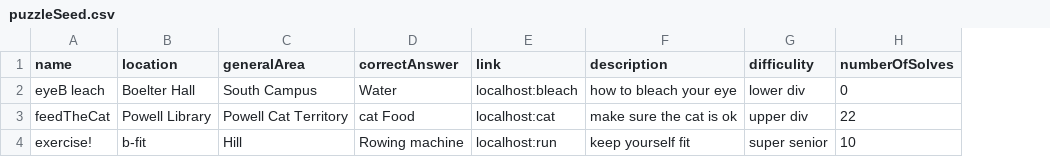
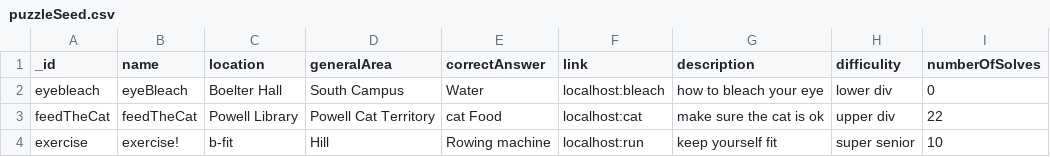
Before and after one commit to uclaacm/bruin-quest-website, a CSV file: server/config/puzzleSeed.csv, drawn as a sheet; addresses are those after the commit; the diff names each change by its address in the sheet, - before the commit and + after, or states it on an @@ line.

```diff
--- a/server/config/puzzleSeed.csv
+++ b/server/config/puzzleSeed.csv
+column A (_id), rows 2-4: eyebleach | feedTheCat | exercise
-B2 (name): eyeB leach
+B2 (name): eyeBleach
```
Also changed, not shown: 1 other file.
